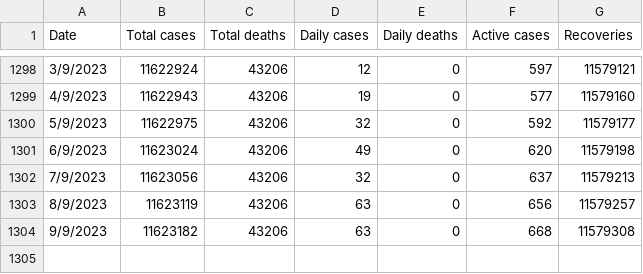
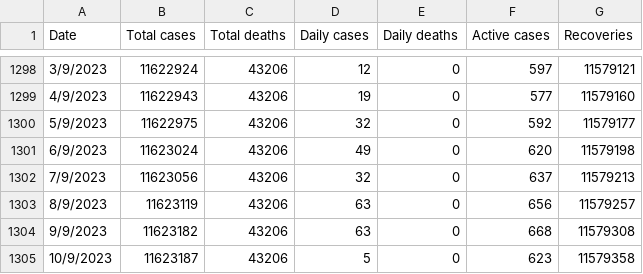
Before and after one commit to DailyCovidCases/covid19-active-cases, a CSV file: covid_19_data/Vietnam.csv, drawn as a sheet; only a part is shown, gaps mark what is left out.

Commit message:
Update Vietnam.csv

```diff
--- a/covid_19_data/Vietnam.csv
+++ b/covid_19_data/Vietnam.csv
@@ -1304 +1304,2 @@ Date,Total cases,Total deaths,Daily cases,Daily deaths,Active cases,Recoveries
 9/9/2023,11623182,43206,63,0,668,11579308
+10/9/2023,11623187,43206,5,0,623,11579358
```
